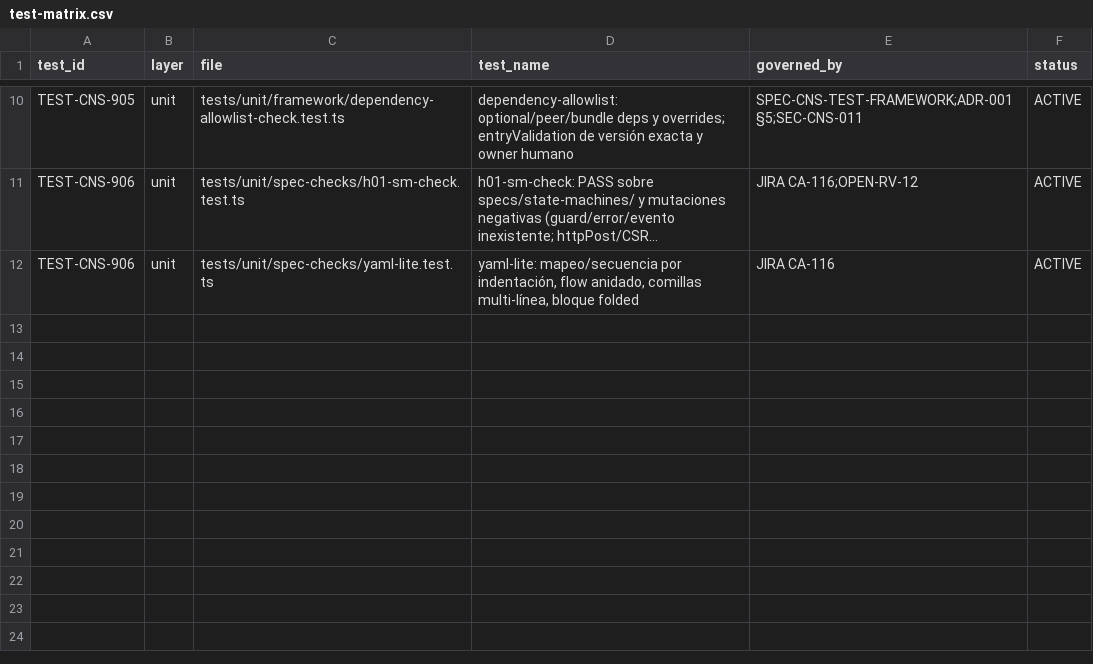
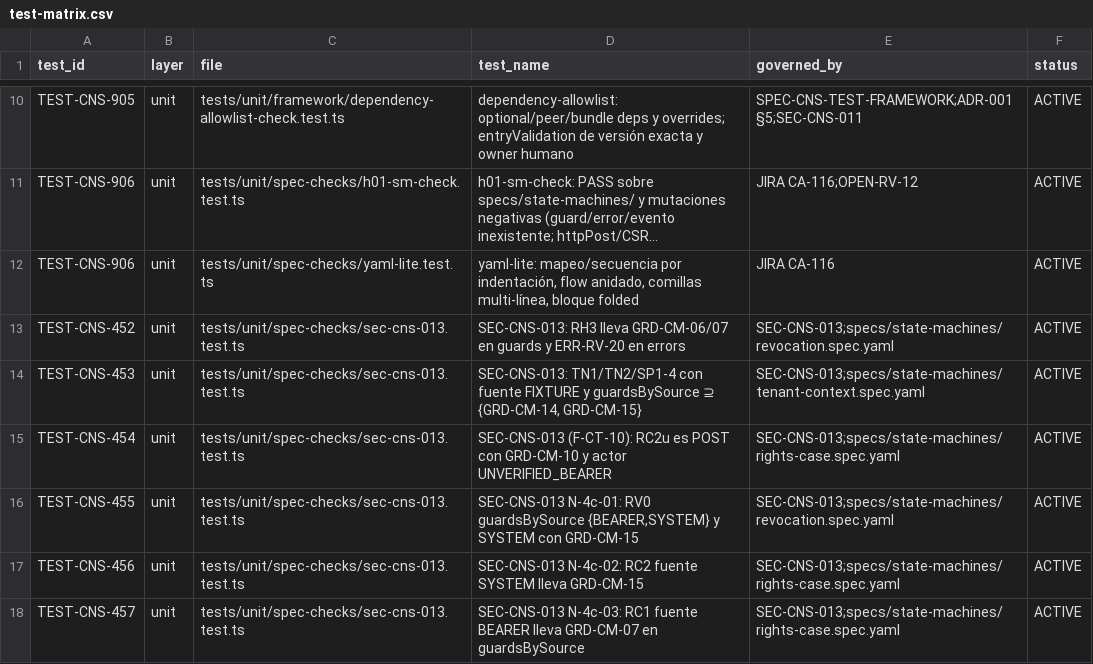
Before and after one commit to carlosoyarzun/betaconsent, a CSV file: traceability/test-matrix.csv, drawn as a sheet; only a part is shown, gaps mark what is left out; long unchanged cells end in …; the diff names each change by its address in the sheet, - before the commit and + after, or states it on an @@ line.

```diff
--- a/traceability/test-matrix.csv
+++ b/traceability/test-matrix.csv
+row 13: TEST-CNS-452 | unit | tests/unit/spec-checks/sec-cns-013.test.ts | SEC-CNS-013: RH3 lleva GRD-CM-06/07 en guards y ERR-RV-20 en errors | SEC-CNS-013;specs/state-machines/revocation.spec.yaml | ACTIVE
+row 14: TEST-CNS-453 | unit | tests/unit/spec-checks/sec-cns-013.test.ts | SEC-CNS-013: TN1/TN2/SP1-4 con fuente FIXTURE y guardsBySource ⊇ {GRD-CM-14, GRD-CM-15} | SEC-CNS-013;specs/state-machines/tenant-context.spec.yaml | ACTIVE
+row 15: TEST-CNS-454 | unit | tests/unit/spec-checks/sec-cns-013.test.ts | SEC-CNS-013 (F-CT-10): RC2u es POST con GRD-CM-10 y actor UNVERIFIED_BEARER | SEC-CNS-013;specs/state-machines/rights-case.spec.yaml | ACTIVE
+row 16: TEST-CNS-455 | unit | tests/unit/spec-checks/sec-cns-013.test.ts | SEC-CNS-013 N-4c-01: RV0 guardsBySource {BEARER,SYSTEM} y SYSTEM con GRD-CM-15 | SEC-CNS-013;specs/state-machines/revocation.spec.yaml | ACTIVE
+row 17: TEST-CNS-456 | unit | tests/unit/spec-checks/sec-cns-013.test.ts | SEC-CNS-013 N-4c-02: RC2 fuente SYSTEM lleva GRD-CM-15 | SEC-CNS-013;specs/state-machines/rights-case.spec.yaml | ACTIVE
+row 18: TEST-CNS-457 | unit | tests/unit/spec-checks/sec-cns-013.test.ts | SEC-CNS-013 N-4c-03: RC1 fuente BEARER lleva GRD-CM-07 en guardsBySource | SEC-CNS-013;specs/state-machines/rights-case.spec.yaml | ACTIVE
```
Also changed, not shown: 1 other file.
